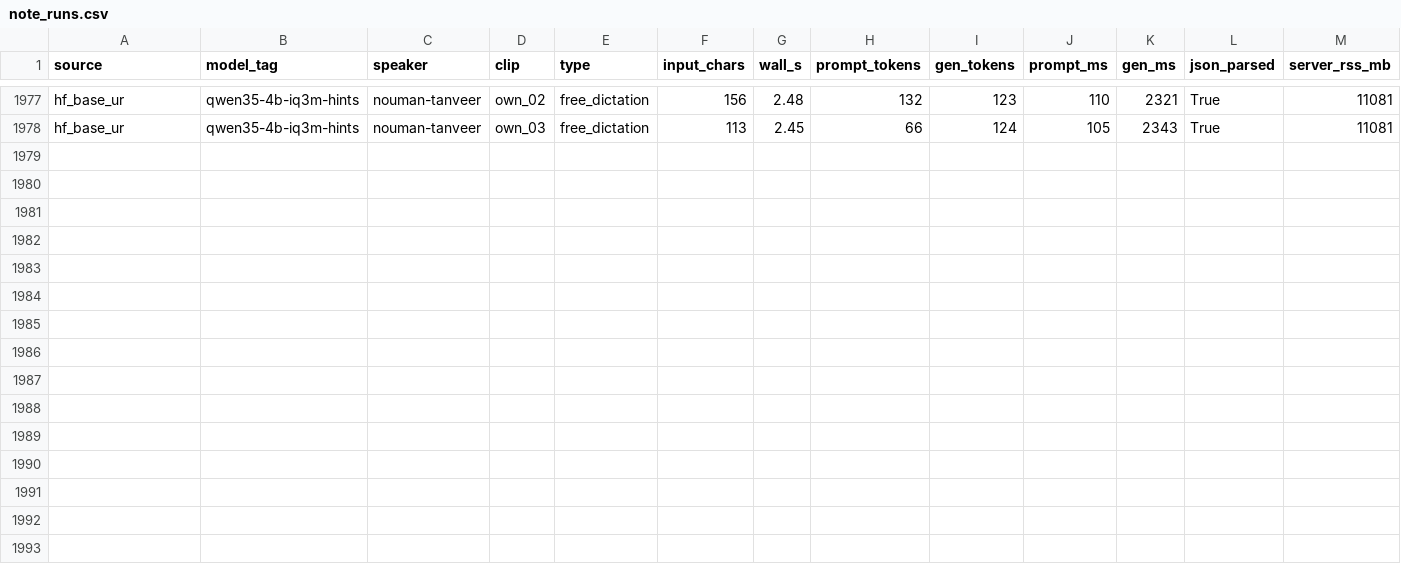
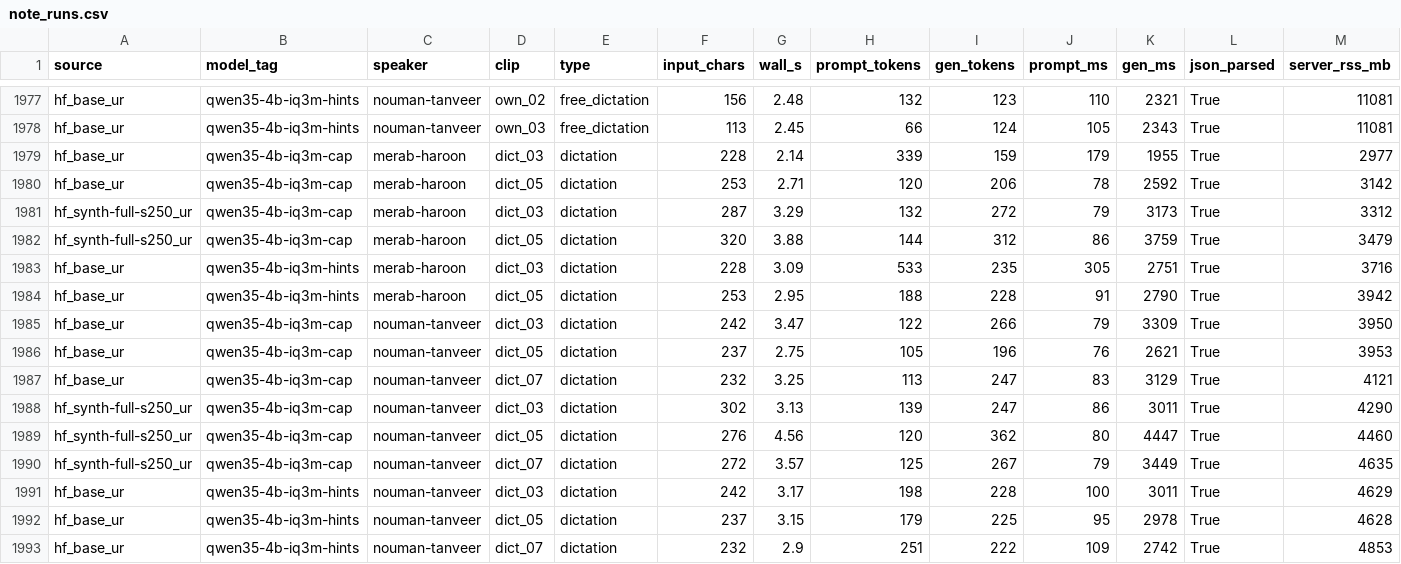
Before and after one commit to AbdullahPatti/Nabz-Voice-Scribe, a CSV file: Nabz/results/note_runs.csv, drawn as a sheet; only a part is shown, gaps mark what is left out.

```diff
--- a/Nabz/results/note_runs.csv
+++ b/Nabz/results/note_runs.csv
@@ -1978 +1978,16 @@ hf_base_ur,qwen35-4b-iq3m-hints,nouman-tanveer,own_02,free_dictation,156,2.48,13
 hf_base_ur,qwen35-4b-iq3m-hints,nouman-tanveer,own_03,free_dictation,113,2.45,66,124,105,2343,True,11081
+hf_base_ur,qwen35-4b-iq3m-cap,merab-haroon,dict_03,dictation,228,2.14,339,159,179,1955,True,2977
+hf_base_ur,qwen35-4b-iq3m-cap,merab-haroon,dict_05,dictation,253,2.71,120,206,78,2592,True,3142
+hf_synth-full-s250_ur,qwen35-4b-iq3m-cap,merab-haroon,dict_03,dictation,287,3.29,132,272,79,3173,True,3312
+hf_synth-full-s250_ur,qwen35-4b-iq3m-cap,merab-haroon,dict_05,dictation,320,3.88,144,312,86,3759,True,3479
+hf_base_ur,qwen35-4b-iq3m-hints,merab-haroon,dict_03,dictation,228,3.09,533,235,305,2751,True,3716
+hf_base_ur,qwen35-4b-iq3m-hints,merab-haroon,dict_05,dictation,253,2.95,188,228,91,2790,True,3942
+hf_base_ur,qwen35-4b-iq3m-cap,nouman-tanveer,dict_03,dictation,242,3.47,122,266,79,3309,True,3950
+hf_base_ur,qwen35-4b-iq3m-cap,nouman-tanveer,dict_05,dictation,237,2.75,105,196,76,2621,True,3953
+hf_base_ur,qwen35-4b-iq3m-cap,nouman-tanveer,dict_07,dictation,232,3.25,113,247,83,3129,True,4121
+hf_synth-full-s250_ur,qwen35-4b-iq3m-cap,nouman-tanveer,dict_03,dictation,302,3.13,139,247,86,3011,True,4290
+hf_synth-full-s250_ur,qwen35-4b-iq3m-cap,nouman-tanveer,dict_05,dictation,276,4.56,120,362,80,4447,True,4460
+hf_synth-full-s250_ur,qwen35-4b-iq3m-cap,nouman-tanveer,dict_07,dictation,272,3.57,125,267,79,3449,True,4635
+hf_base_ur,qwen35-4b-iq3m-hints,nouman-tanveer,dict_03,dictation,242,3.17,198,228,100,3011,True,4629
+hf_base_ur,qwen35-4b-iq3m-hints,nouman-tanveer,dict_05,dictation,237,3.15,179,225,95,2978,True,4628
+hf_base_ur,qwen35-4b-iq3m-hints,nouman-tanveer,dict_07,dictation,232,2.9,251,222,109,2742,True,4853
```
Also changed, not shown: Nabz/results/asr_runs.csv, Nabz/results/asr_scores.csv, 10 other files.
